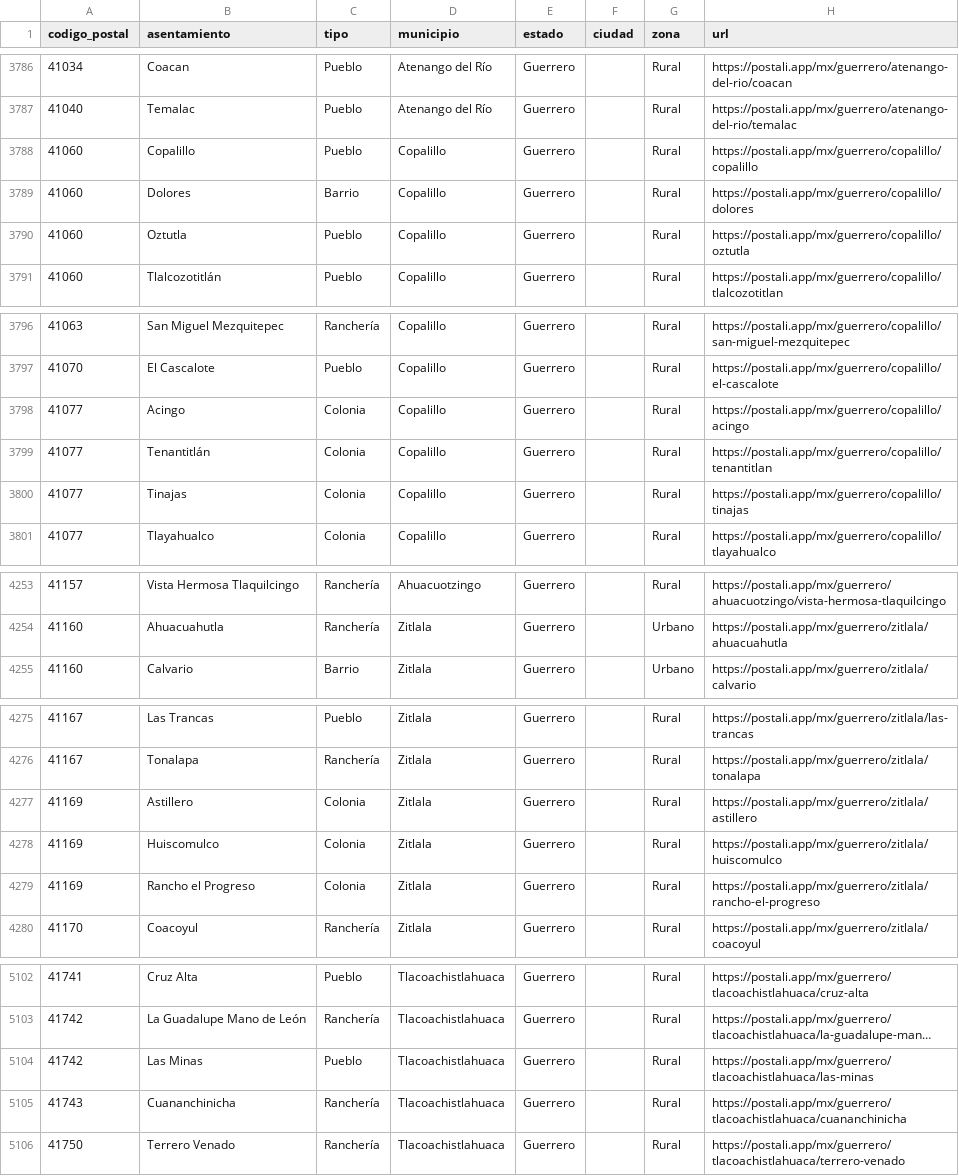
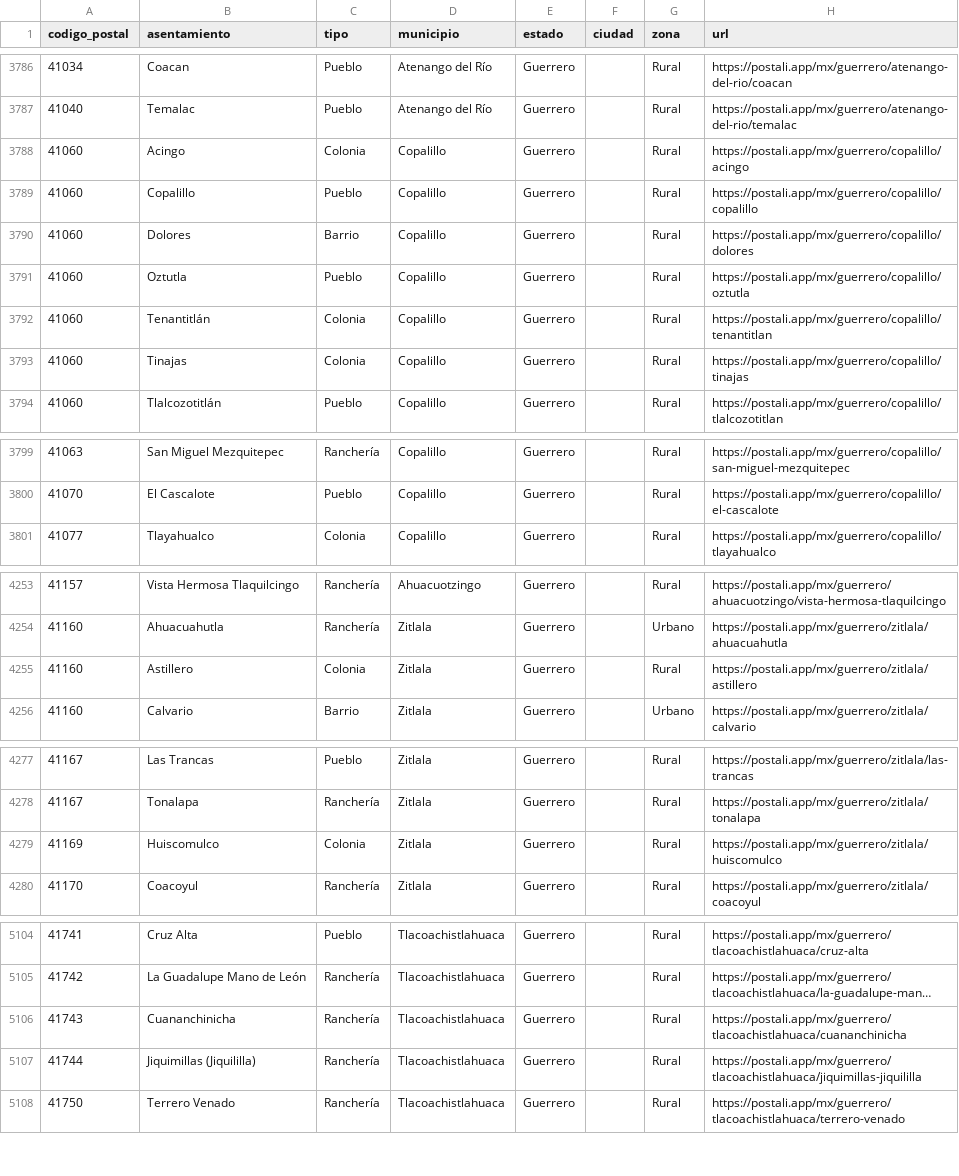
Before and after one commit to gomflo/codigos-postales-mexico, a CSV file: data/mx/por-estado/guerrero.csv, drawn as a sheet; only a part is shown, gaps mark what is left out; long unchanged cells end in …; removed rows and columns are numbered as before the commit, all else as after; the diff covers the shown part only; the diff names each change by its address in the sheet, - before the commit and + after, or states it on an @@ line.

```diff
--- a/data/mx/por-estado/guerrero.csv
+++ b/data/mx/por-estado/guerrero.csv
+row 3788: 41060 | Acingo | Colonia | Copalillo | Guerrero |  | Rural | https://postali.app/mx/guerrero/copalillo/acingo
+row 3792: 41060 | Tenantitlán | Colonia | Copalillo | Guerrero |  | Rural | https://postali.app/mx/guerrero/copalillo/tenantitlan
+row 3793: 41060 | Tinajas | Colonia | Copalillo | Guerrero |  | Rural | https://postali.app/mx/guerrero/copalillo/tinajas
-row 3798: 41077 | Acingo | Colonia | Copalillo | Guerrero |  | Rural | https://postali.app/mx/guerrero/copalillo/acingo
-row 3799: 41077 | Tenantitlán | Colonia | Copalillo | Guerrero |  | Rural | https://postali.app/mx/guerrero/copalillo/tenantitlan
-row 3800: 41077 | Tinajas | Colonia | Copalillo | Guerrero |  | Rural | https://postali.app/mx/guerrero/copalillo/tinajas
+row 4255: 41160 | Astillero | Colonia | Zitlala | Guerrero |  | Rural | https://postali.app/mx/guerrero/zitlala/astillero
-row 4277: 41169 | Astillero | Colonia | Zitlala | Guerrero |  | Rural | https://postali.app/mx/guerrero/zitlala/astillero
-row 4279: 41169 | Rancho el Progreso | Colonia | Zitlala | Guerrero |  | Rural | https://postali.app/mx/guerrero/zitlala/rancho-el-progreso
-row 5104: 41742 | Las Minas | Pueblo | Tlacoachistlahuaca | Guerrero |  | Rural | https://postali.app/mx/guerrero/tlacoachistlahuaca/las-minas
+row 5107: 41744 | Jiquimillas (Jiquililla) | Ranchería | Tlacoachistlahuaca | Guerrero |  | Rural | https://postali.app/mx/guerrero/tlacoachistlahuaca/jiquimillas-jiquililla
```
Also changed, not shown: 6 added rows, 1 removed row and 5 edited cells elsewhere in this file, data/mx/por-estado/aguascalientes.csv, data/mx/por-estado/baja-california.csv, 10 other files.
